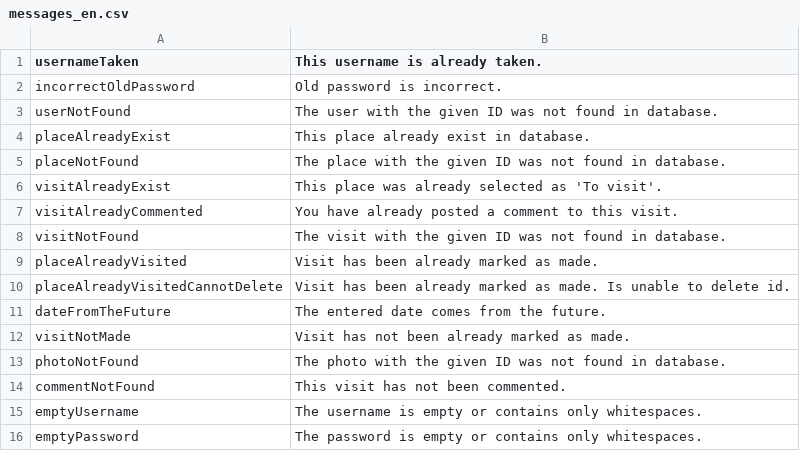
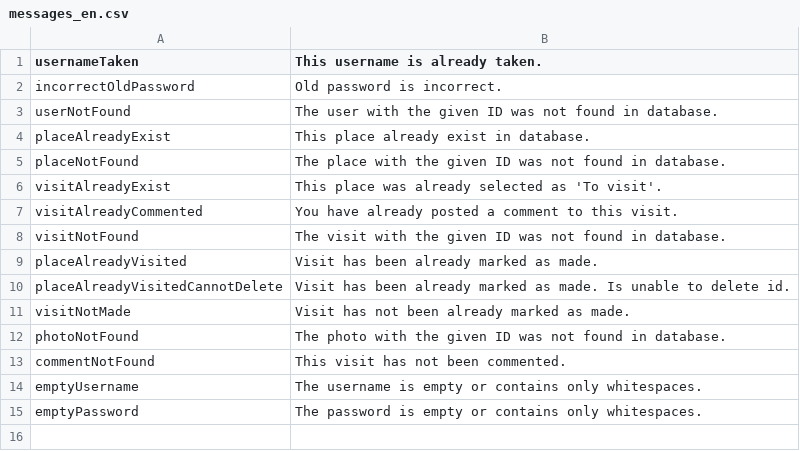
Before and after one commit to MTretowski/Traveller, a CSV file: src/main/resources/messages_en.csv, drawn as a sheet; the diff names each change by its address in the sheet, - before the commit and + after, or states it on an @@ line.

```diff
--- a/src/main/resources/messages_en.csv
+++ b/src/main/resources/messages_en.csv
-row 11: dateFromTheFuture | The entered date comes from the future.
```
Also changed, not shown: src/main/resources/messages_pl.csv, 1 other file.
